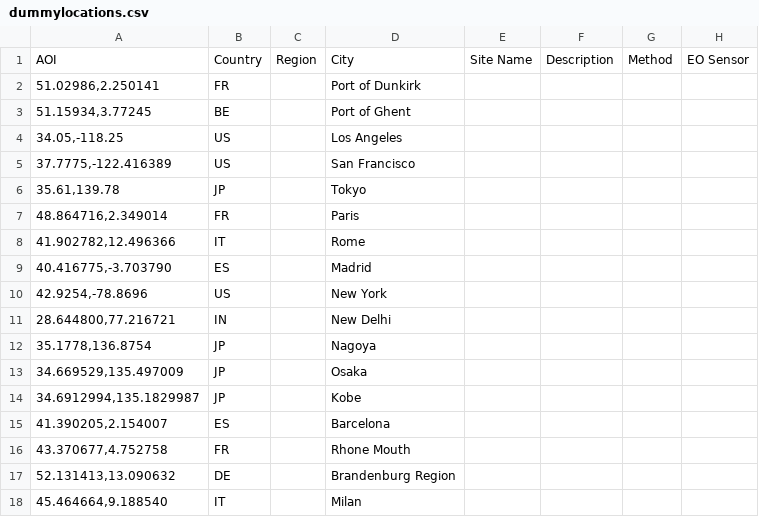
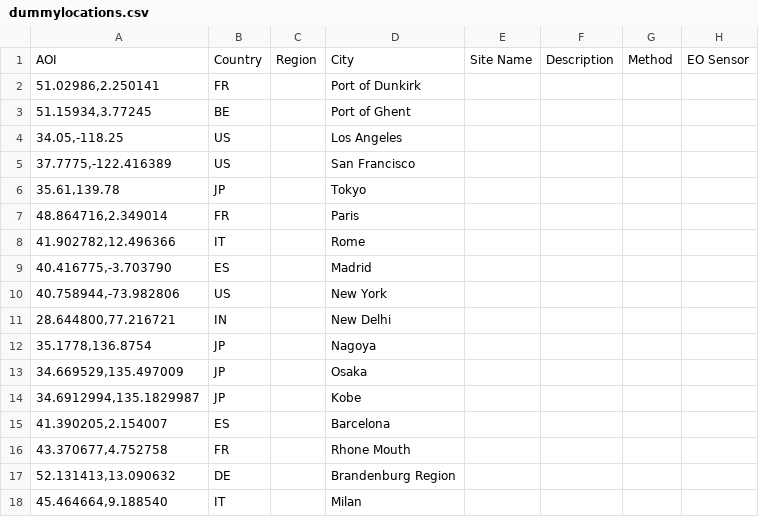
Before and after one commit to eurodatacube/eodash, a CSV file: app/public/data/trilateral/dummylocations.csv, drawn as a sheet; only a part is shown; the diff names each change by its address in the sheet, - before the commit and + after, or states it on an @@ line.

Commit message:
Update dummylocations.csv

```diff
--- a/app/public/data/trilateral/dummylocations.csv
+++ b/app/public/data/trilateral/dummylocations.csv
-A10: 42.9254,-78.8696
+A10: 40.758944,-73.982806
```
